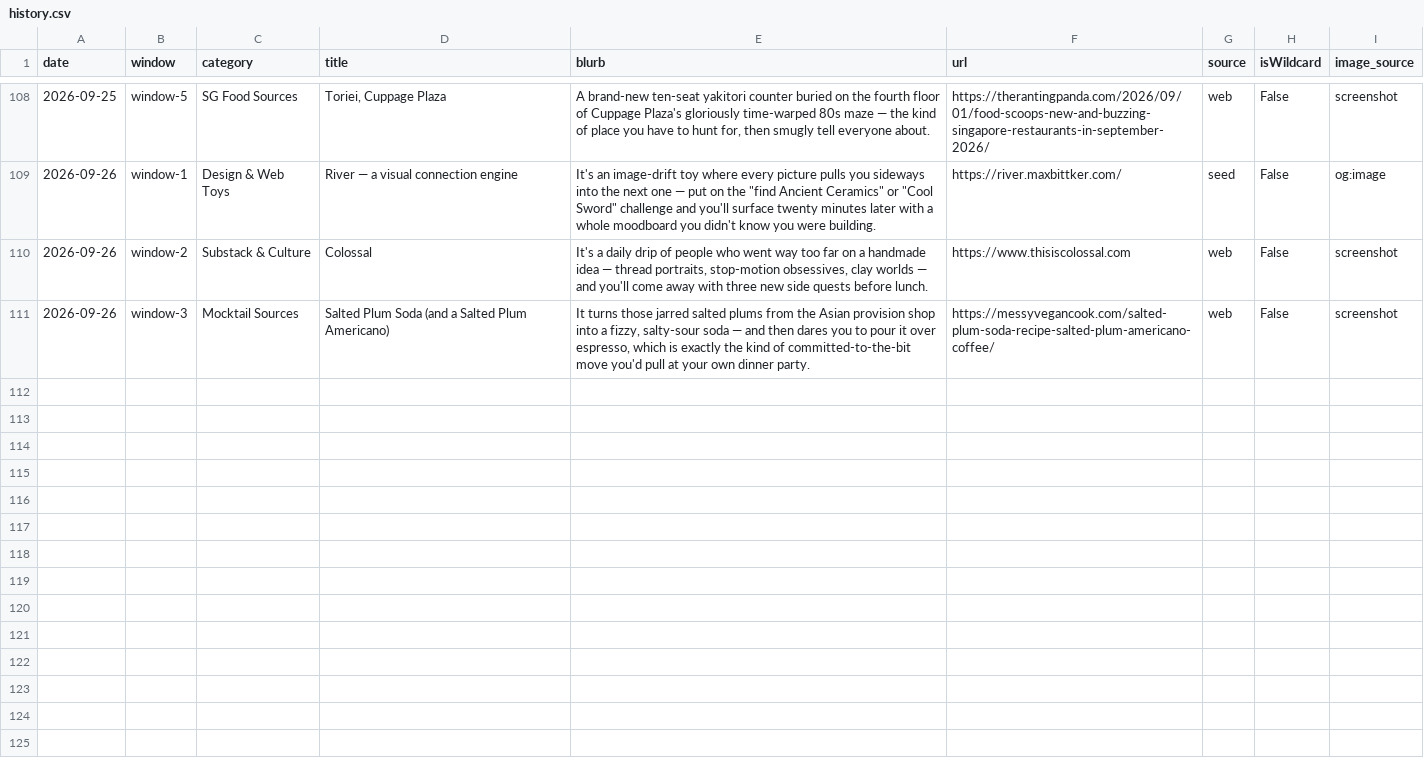
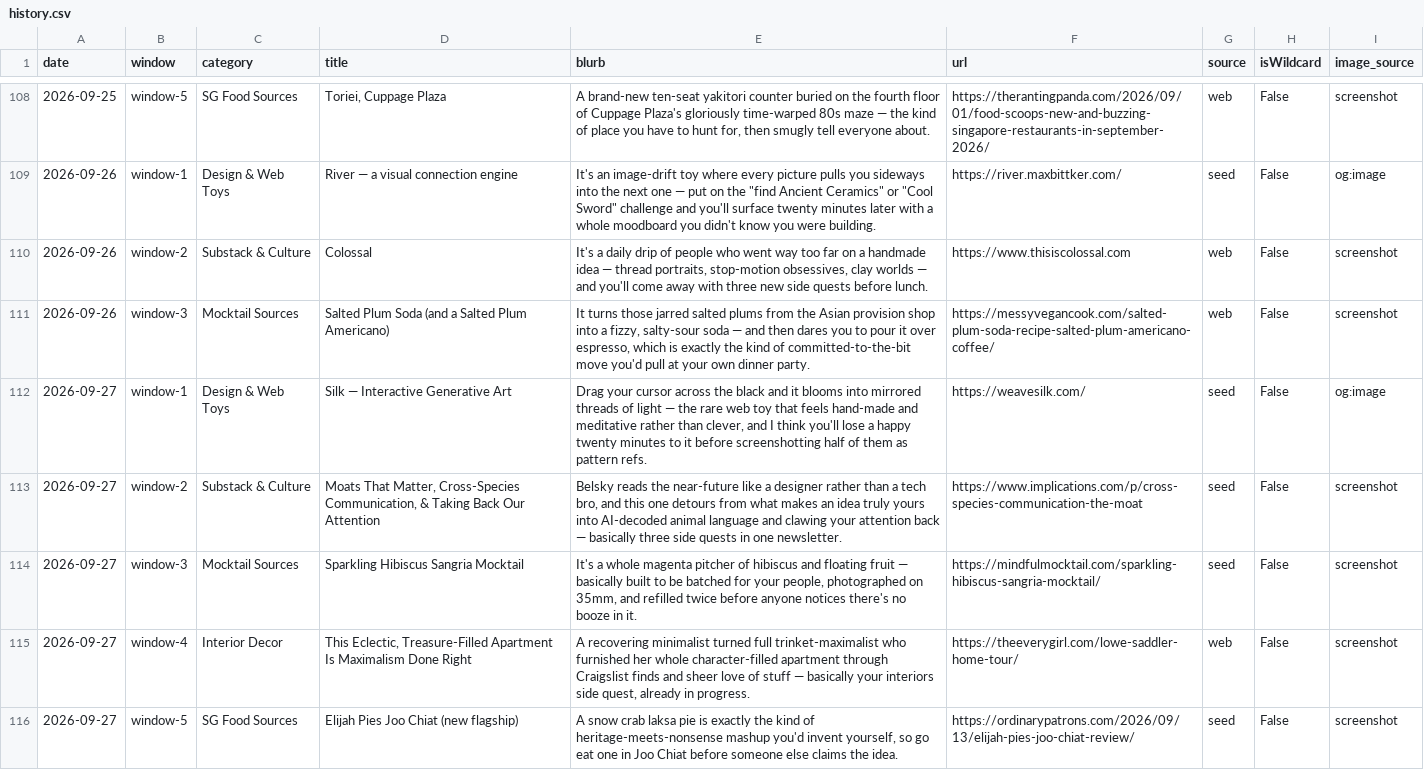
Before and after one commit to neeshasahl-cpu/mellies-corner, a CSV file: history.csv, drawn as a sheet; only a part is shown, gaps mark what is left out; the diff names each change by its address in the sheet, - before the commit and + after, or states it on an @@ line.

```diff
--- a/history.csv
+++ b/history.csv
+row 112: 2026-09-27 | window-1 | Design & Web Toys | Silk — Interactive Generative Art | Drag your cursor across the black and it blooms into mirrored threads of light — the rare web toy that feels hand-made and meditative rather than clever, and I think you'll lose a happy twenty minutes to it before screenshotting half of them as pattern refs. | https://weavesilk.com/ | seed | False | og:image
+row 113: 2026-09-27 | window-2 | Substack & Culture | Moats That Matter, Cross-Species Communication, & Taking Back Our Attention | Belsky reads the near-future like a designer rather than a tech bro, and this one detours from what makes an idea truly yours into AI-decoded animal language and clawing your attention back — basically three side quests in one newsletter. | https://www.implications.com/p/cross-species-communication-the-moat | seed | False | screenshot
+row 114: 2026-09-27 | window-3 | Mocktail Sources | Sparkling Hibiscus Sangria Mocktail | It's a whole magenta pitcher of hibiscus and floating fruit — basically built to be batched for your people, photographed on 35mm, and refilled twice before anyone notices there's no booze in it. | https://mindfulmocktail.com/sparkling-hibiscus-sangria-mocktail/ | seed | False | screenshot
+row 115: 2026-09-27 | window-4 | Interior Decor | This Eclectic, Treasure-Filled Apartment Is Maximalism Done Right | A recovering minimalist turned full trinket-maximalist who furnished her whole character-filled apartment through Craigslist finds and sheer love of stuff — basically your interiors side quest, already in progress. | https://theeverygirl.com/lowe-saddler-home-tour/ | web | False | screenshot
+row 116: 2026-09-27 | window-5 | SG Food Sources | Elijah Pies Joo Chiat (new flagship) | A snow crab laksa pie is exactly the kind of heritage-meets-nonsense mashup you'd invent yourself, so go eat one in Joo Chiat before someone else claims the idea. | https://ordinarypatrons.com/2026/09/13/elijah-pies-joo-chiat-review/ | seed | False | screenshot
```
Also changed, not shown: 8 other files.
